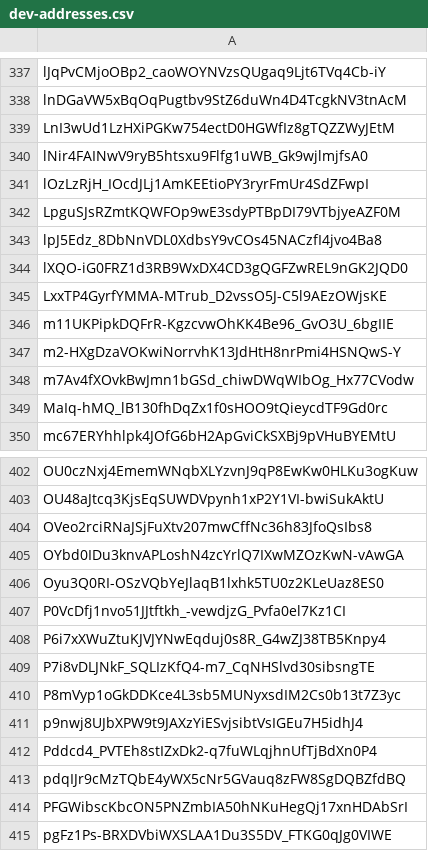
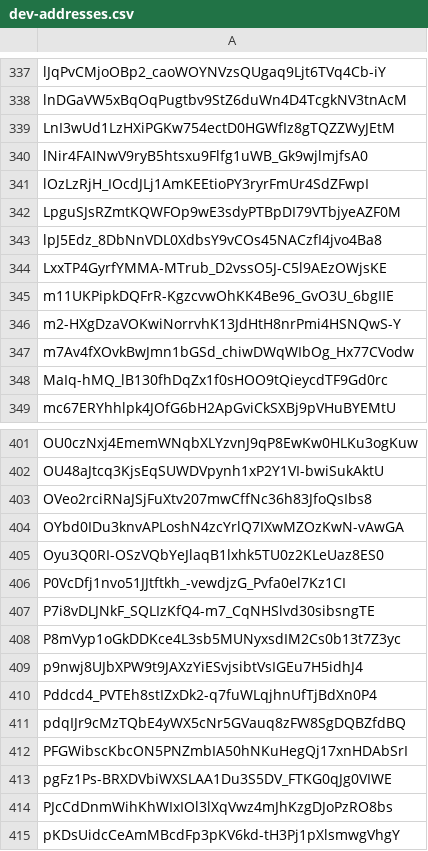
Before and after one commit to Jonny-Ringo/the_eye_of_AO, a CSV file: data/dev-addresses.csv, drawn as a sheet; only a part is shown, gaps mark what is left out; the shorter side is filled out with more unchanged rows; the diff names each change by its address in the sheet, - before the commit and + after, or states it on an @@ line.

Commit message:
📥 Updated developer address list

```diff
--- a/data/dev-addresses.csv
+++ b/data/dev-addresses.csv
-row 344: lXQO-iG0FRZ1d3RB9WxDX4CD3gQGFZwREL9nGK2JQD0
-row 408: P6i7xXWuZtuKJVJYNwEqduj0s8R_G4wZJ38TB5Knpy4
```
